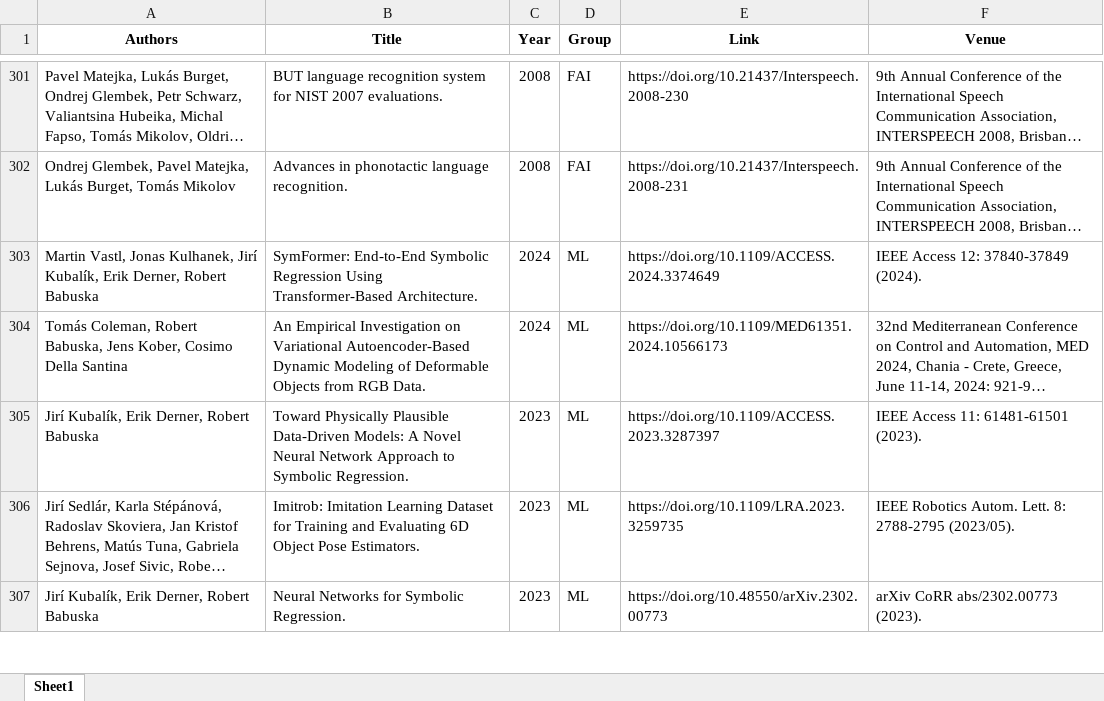
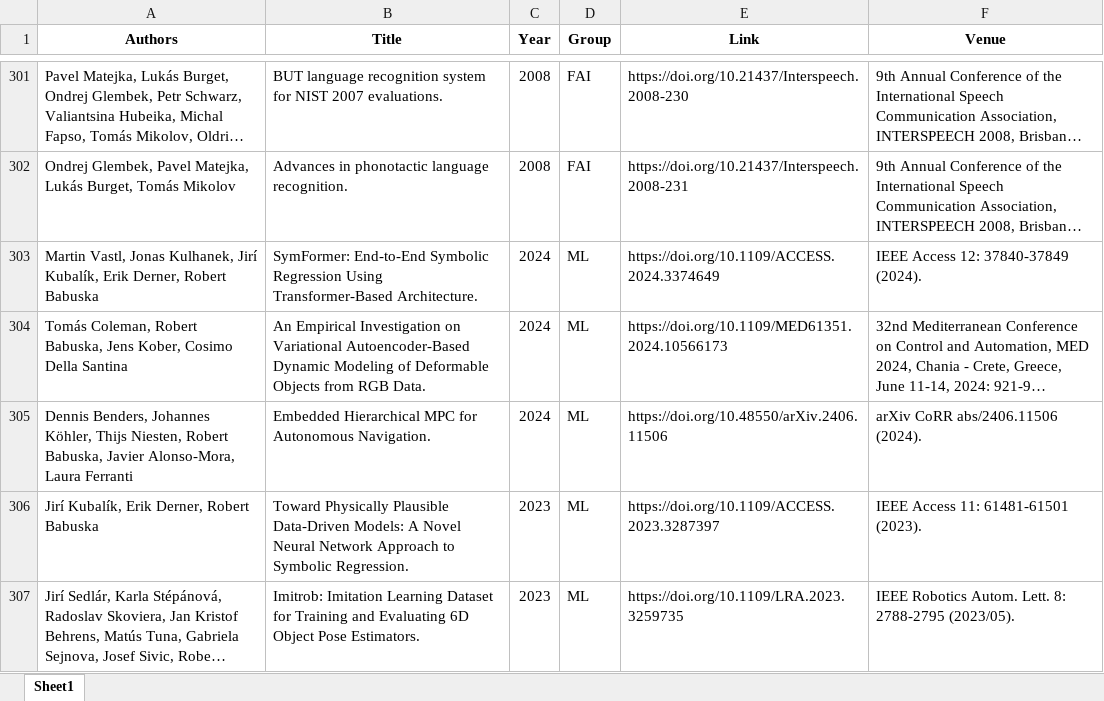
Before and after one commit to ai4reason/ai4reason.github.io, an Excel workbook: docs/download/publications.xlsx, sheet Sheet1, drawn as a sheet; only a part is shown, gaps mark what is left out; the shorter side is filled out with more unchanged rows; long unchanged cells end in …; values as stored, in another font and other column widths than the file's, no borders; the diff names each change by its address in the sheet, - before the commit and + after, or states it on an @@ line.

```diff
--- a/docs/download/publications.xlsx (sheet Sheet1)
+++ b/docs/download/publications.xlsx (sheet Sheet1)
+row 305: Dennis Benders, Johannes Köhler, Thijs Niesten, Robert Babuska, Javier Alonso-Mora, Laura Ferranti | Embedded Hierarchical MPC for Autonomous Navigation. | 2024 | ML | https://doi.org/10.48550/arXiv.2406.11506 | arXiv CoRR abs/2406.11506 (2024).
```
Also changed, not shown: 2 other files.
